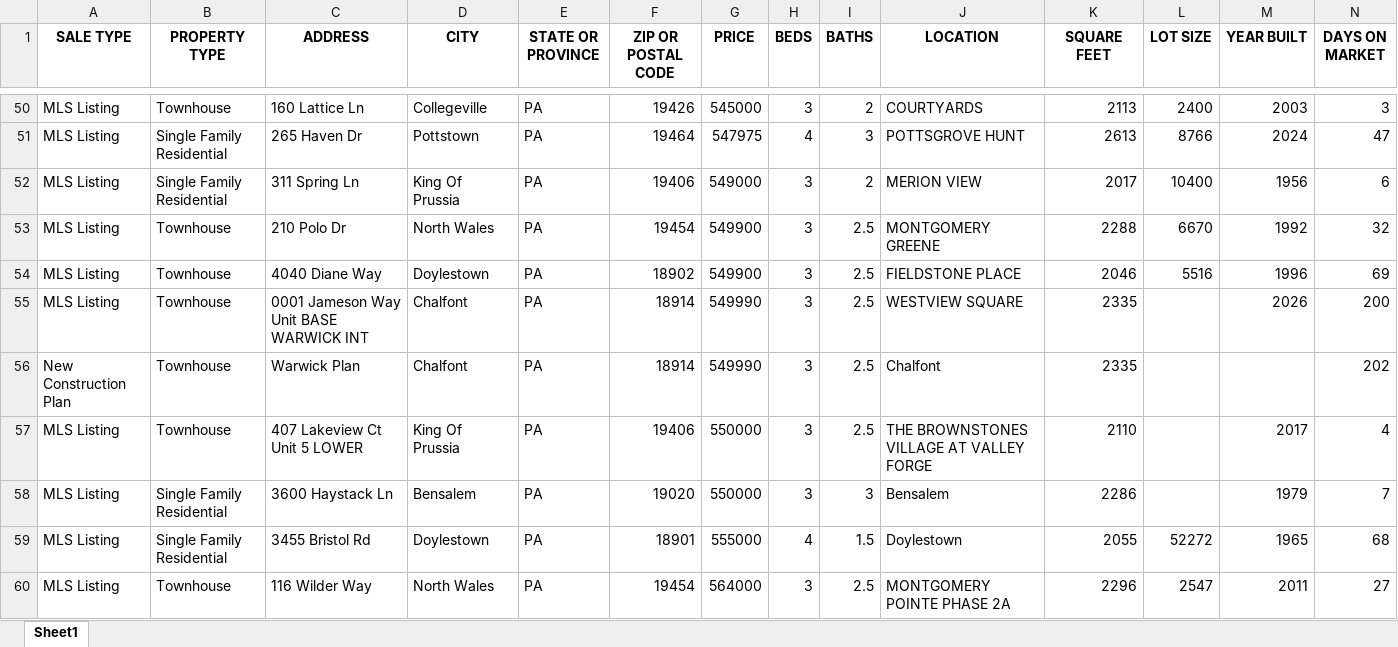
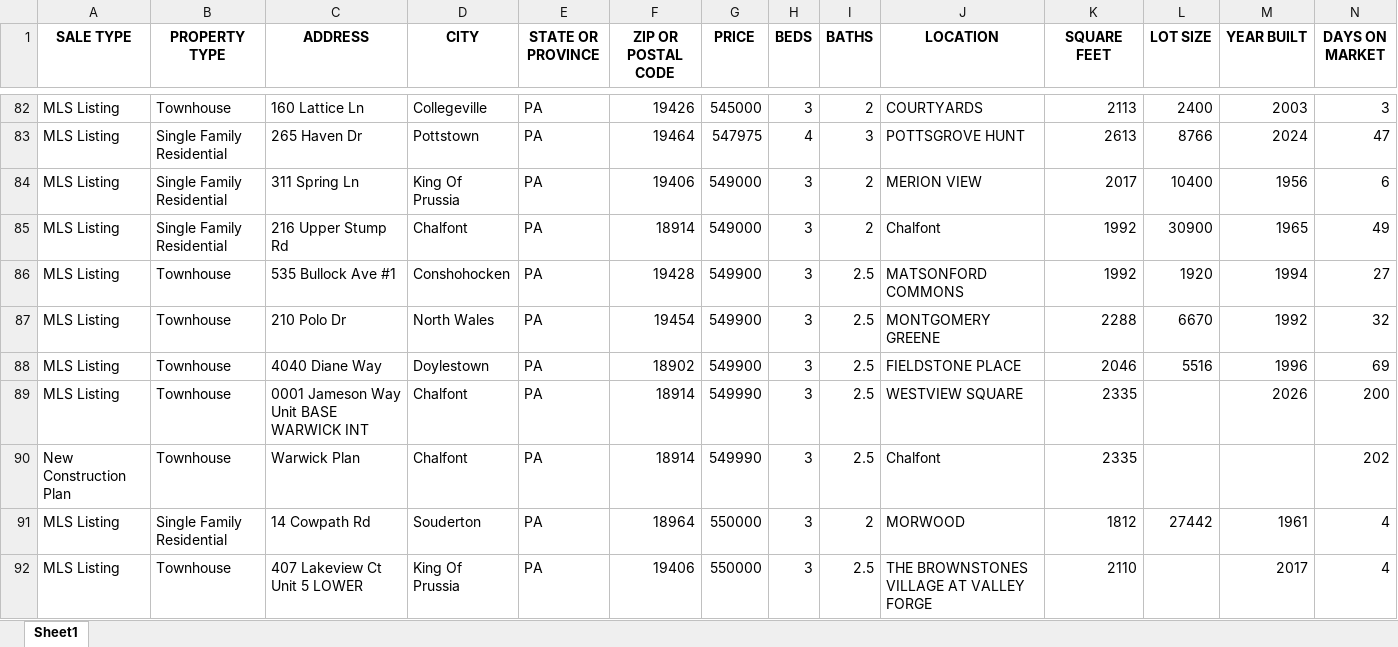
Before and after one commit to Hacker-2004/home-finder, an Excel workbook: homes.xlsx, sheet Sheet1, drawn as a sheet; only a part is shown, gaps mark what is left out; the shorter side is filled out with more unchanged rows; values as stored, in another font and other column widths than the file's, no borders; rows hold the shown columns only; the diff covers the shown part only; the diff names each change by its address in the sheet, - before the commit and + after, or states it on an @@ line.

```diff
--- a/homes.xlsx (sheet Sheet1)
+++ b/homes.xlsx (sheet Sheet1)
+row 85: MLS Listing | Single Family Residential | 216 Upper Stump Rd | Chalfont | PA | 18914 | 549000 | 3 | 2 | Chalfont | 1992 | 30900 | 1965 | 49
+row 86: MLS Listing | Townhouse | 535 Bullock Ave #1 | Conshohocken | PA | 19428 | 549900 | 3 | 2.5 | MATSONFORD COMMONS | 1992 | 1920 | 1994 | 27
+row 91: MLS Listing | Single Family Residential | 14 Cowpath Rd | Souderton | PA | 18964 | 550000 | 3 | 2 | MORWOOD | 1812 | 27442 | 1961 | 4
```
Also changed, not shown: 41 added rows elsewhere in this sheet, 1 other file.
